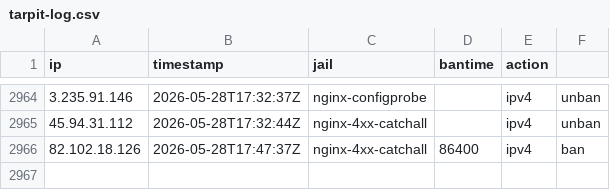
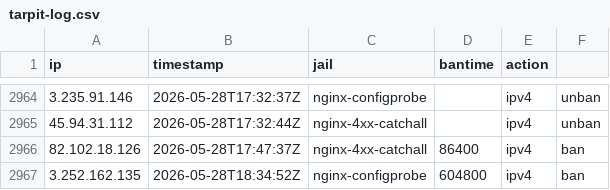
Before and after one commit to mperrins-demo/EDL, a CSV file: tarpit-log.csv, drawn as a sheet; only a part is shown, gaps mark what is left out.

Commit message:
ban 3.252.162.135 (nginx-configprobe, 604800s)

```diff
--- a/tarpit-log.csv
+++ b/tarpit-log.csv
@@ -2966 +2966,2 @@ ip,timestamp,jail,bantime,action
 82.102.18.126,2026-05-28T17:47:37Z,nginx-4xx-catchall,86400,ipv4,ban
+3.252.162.135,2026-05-28T18:34:52Z,nginx-configprobe,604800,ipv4,ban
```
Also changed, not shown: 2 other files.
